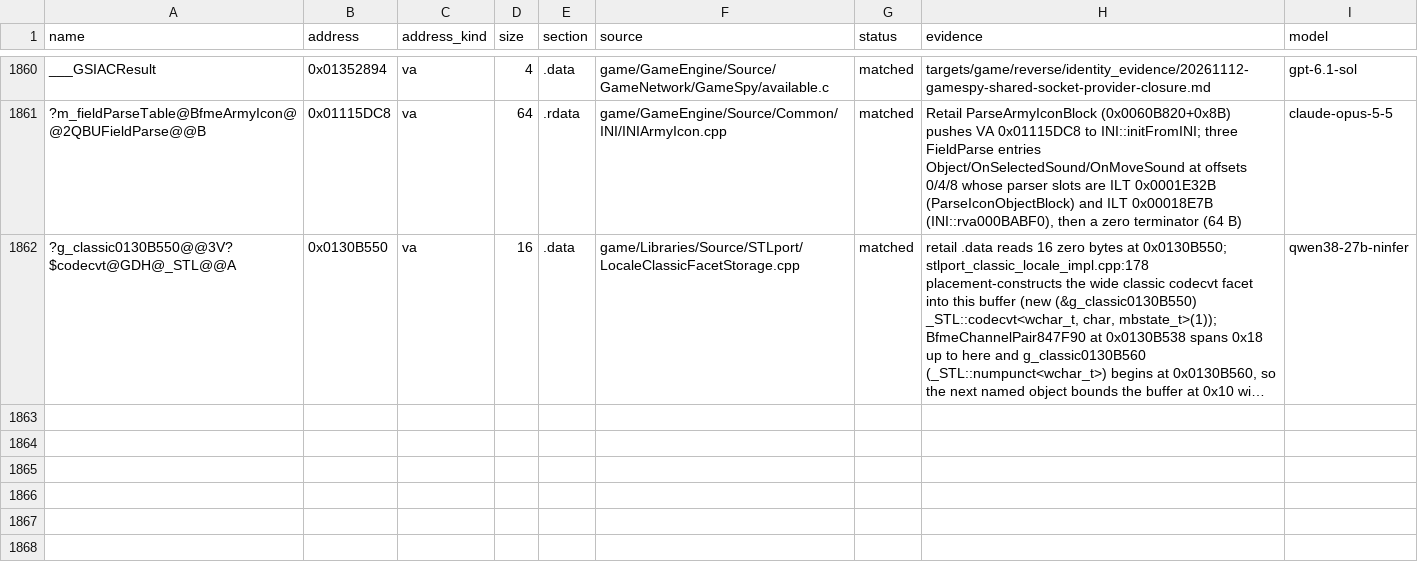
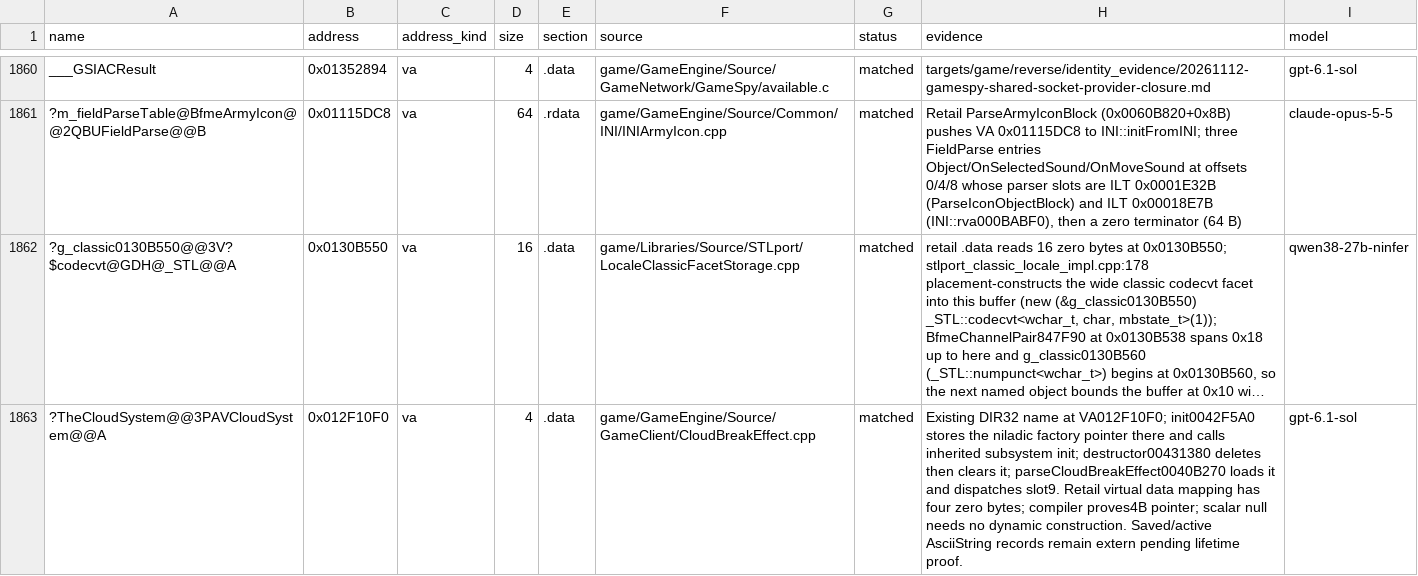
Before and after one commit to Open-BFME/Open-BFME-1, a CSV file: targets/game/reverse/data_rows.csv, drawn as a sheet; only a part is shown, gaps mark what is left out; long unchanged cells end in …; the diff names each change by its address in the sheet, - before the commit and + after, or states it on an @@ line.

Commit message:
Define the verified CloudSystem pointer owner
Give the existing pointer at VA 0x012F10F0 its sole source definition. Native add_data_match proves the four-byte scalar size and retail's virtual zero-filled data. Keep the saved/active AsciiString settings external while their lifetime remains unproven.

All 82 parser bytes and relocations remain exact. The paired parser/initializer gate passes both functions, three data rows, twenty strings and 78 DIR32 references. The declared-unmatched check is clean.

Link preview before: 0 bytes with three missing globals at census 1a248a7b47 (2026-11-14 12:41). Staged after: UNKNOWN timeout after 45 seconds. The new pointer definition is proven; no complete link, linked-byte increase, runtime or memory fix is claimed.

Claim-Lease: 0x0040B270=390bf5c705f74ae683e13af70f79737a
Claim-Lease: 0xF1087E0E=390bf5c705f74ae683e13af70f79737a

```diff
--- a/targets/game/reverse/data_rows.csv
+++ b/targets/game/reverse/data_rows.csv
+row 1863: ?TheCloudSystem@@3PAVCloudSystem@@A | 0x012F10F0 | va | 4 | .data | game/GameEngine/Source/GameClient/CloudBreakEffect.cpp | matched | Existing DIR32 name at VA012F10F0; init0042F5A0 stores the niladic factory pointer there and calls inherited subsystem init; destructor00431380 deletes then clears it; parseCloudBreakEffect0040B270 loads it and dispatches slot9. Retail virtual data mapping has four zero bytes; compiler proves4B pointer; scalar null needs no dynamic construction. Saved/active AsciiString records remain extern pending lifetime proof. | gpt-6.1-sol
```
Also changed, not shown: 3 other files.
